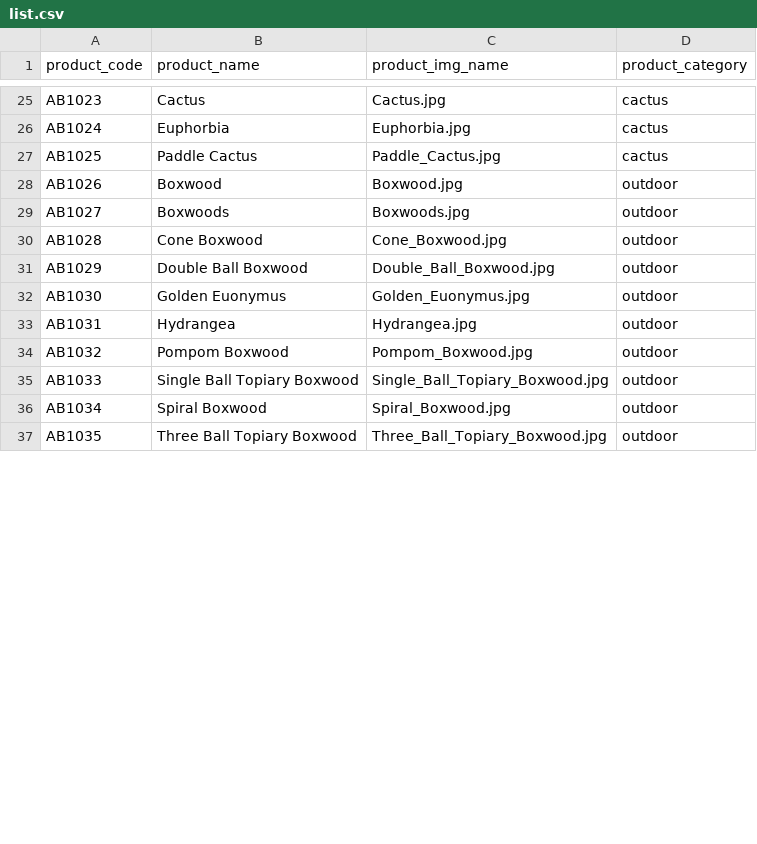
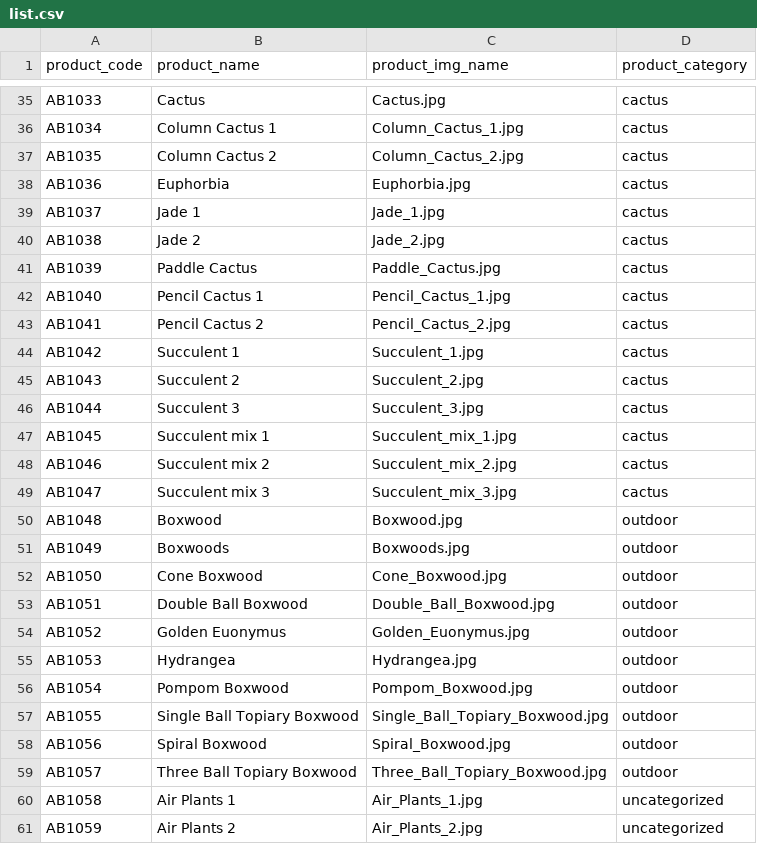
Before and after one commit to Nakzz/Fragrance-Plants, a CSV file: assets/img/list.csv, drawn as a sheet; only a part is shown, gaps mark what is left out; addresses are those after the commit; the diff covers the shown part only; the diff names each change by its address in the sheet, - before the commit and + after, or states it on an @@ line.

```diff
--- a/assets/img/list.csv
+++ b/assets/img/list.csv
-A35 (product_code): AB1023
+A35 (product_code): AB1033
+row 36: AB1034 | Column Cactus 1 | Column_Cactus_1.jpg | cactus
+row 37: AB1035 | Column Cactus 2 | Column_Cactus_2.jpg | cactus
-A38 (product_code): AB1024
+A38 (product_code): AB1036
+row 39: AB1037 | Jade 1 | Jade_1.jpg | cactus
+row 40: AB1038 | Jade 2 | Jade_2.jpg | cactus
-A41 (product_code): AB1025
+A41 (product_code): AB1039
+row 42: AB1040 | Pencil Cactus 1 | Pencil_Cactus_1.jpg | cactus
+row 43: AB1041 | Pencil Cactus 2 | Pencil_Cactus_2.jpg | cactus
+row 44: AB1042 | Succulent 1 | Succulent_1.jpg | cactus
+row 45: AB1043 | Succulent 2 | Succulent_2.jpg | cactus
+row 46: AB1044 | Succulent 3 | Succulent_3.jpg | cactus
+row 47: AB1045 | Succulent mix 1 | Succulent_mix_1.jpg | cactus
+row 48: AB1046 | Succulent mix 2 | Succulent_mix_2.jpg | cactus
+row 49: AB1047 | Succulent mix 3 | Succulent_mix_3.jpg | cactus
-A50 (product_code): AB1026
+A50 (product_code): AB1048
-A51 (product_code): AB1027
+A51 (product_code): AB1049
-A52 (product_code): AB1028
+A52 (product_code): AB1050
-A53 (product_code): AB1029
+A53 (product_code): AB1051
-A54 (product_code): AB1030
+A54 (product_code): AB1052
-A55 (product_code): AB1031
+A55 (product_code): AB1053
-A56 (product_code): AB1032
+A56 (product_code): AB1054
-A57 (product_code): AB1033
+A57 (product_code): AB1055
-A58 (product_code): AB1034
+A58 (product_code): AB1056
-A59 (product_code): AB1035
+A59 (product_code): AB1057
+row 60: AB1058 | Air Plants 1 | Air_Plants_1.jpg | uncategorized
+row 61: AB1059 | Air Plants 2 | Air_Plants_2.jpg | uncategorized
```
Also changed, not shown: 15 added rows and 43 edited cells elsewhere in this file, 3 other files.
